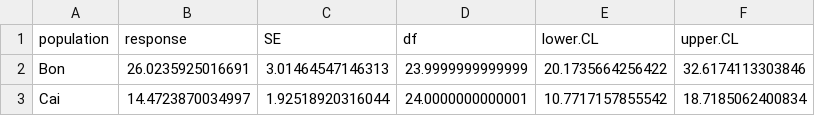
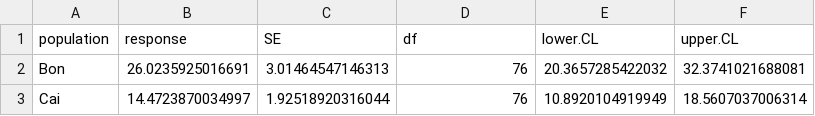
Before and after one commit to Granjel/CoVOCom, a CSV file: tables/emm-emitter-damage-emmeans.csv, drawn as a sheet.

```diff
--- a/tables/emm-emitter-damage-emmeans.csv
+++ b/tables/emm-emitter-damage-emmeans.csv
@@ -1,3 +1,3 @@
 "population","response","SE","df","lower.CL","upper.CL"
-"Bon",26.0235925016691,3.01464547146313,23.9999999999999,20.1735664256422,32.6174113303846
-"Cai",14.4723870034997,1.92518920316044,24.0000000000001,10.7717157855542,18.7185062400834
+"Bon",26.0235925016691,3.01464547146313,76,20.3657285422032,32.3741021688081
+"Cai",14.4723870034997,1.92518920316044,76,10.8920104919949,18.5607037006314
```
Also changed, not shown: 1 other file.
